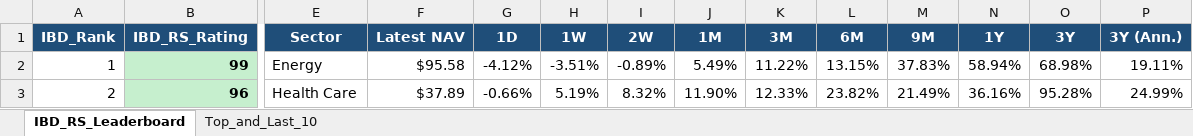
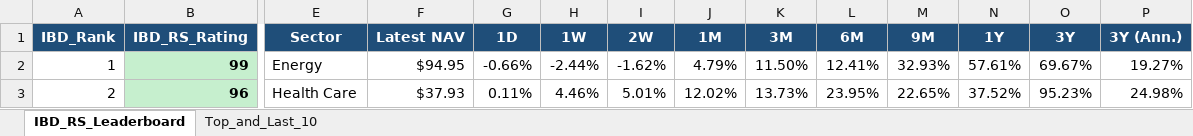
Before and after one commit to Jamesssurfer/Fidelity-Sector-Tracker, an Excel workbook: Fidelity_RS_Leaderboard.xlsx, sheet IBD_RS_Leaderboard, drawn as a sheet; only a part is shown, gaps mark what is left out; values as stored, in another font and other column widths than the file's, no borders; the diff covers the shown part only; the diff names each change by its address in the sheet, - before the commit and + after, or states it on an @@ line.

Commit message:
Auto-update: Fidelity RS Leaderboard (2026-11-03)

```diff
--- a/Fidelity_RS_Leaderboard.xlsx (sheet IBD_RS_Leaderboard)
+++ b/Fidelity_RS_Leaderboard.xlsx (sheet IBD_RS_Leaderboard)
-F2 (Latest NAV): $95.58
+F2 (Latest NAV): $94.95
-G2 (1D): -4.12%
+G2 (1D): -0.66%
-H2 (1W): -3.51%
+H2 (1W): -2.44%
-I2 (2W): -0.89%
+I2 (2W): -1.62%
-J2 (1M): 5.49%
+J2 (1M): 4.79%
-K2 (3M): 11.22%
+K2 (3M): 11.50%
-L2 (6M): 13.15%
+L2 (6M): 12.41%
-M2 (9M): 37.83%
+M2 (9M): 32.93%
-N2 (1Y): 58.94%
+N2 (1Y): 57.61%
-O2 (3Y): 68.98%
+O2 (3Y): 69.67%
-P2 (3Y (Ann.)): 19.11%
+P2 (3Y (Ann.)): 19.27%
-F3 (Latest NAV): $37.89
+F3 (Latest NAV): $37.93
-G3 (1D): -0.66%
+G3 (1D): 0.11%
-H3 (1W): 5.19%
+H3 (1W): 4.46%
-I3 (2W): 8.32%
+I3 (2W): 5.01%
-J3 (1M): 11.90%
+J3 (1M): 12.02%
-K3 (3M): 12.33%
+K3 (3M): 13.73%
-L3 (6M): 23.82%
+L3 (6M): 23.95%
-M3 (9M): 21.49%
+M3 (9M): 22.65%
-N3 (1Y): 36.16%
+N3 (1Y): 37.52%
-O3 (3Y): 95.28%
+O3 (3Y): 95.23%
-P3 (3Y (Ann.)): 24.99%
+P3 (3Y (Ann.)): 24.98%
```
Also changed, not shown: 404 edited cells elsewhere in this sheet, sheet Top_and_Last_10.
